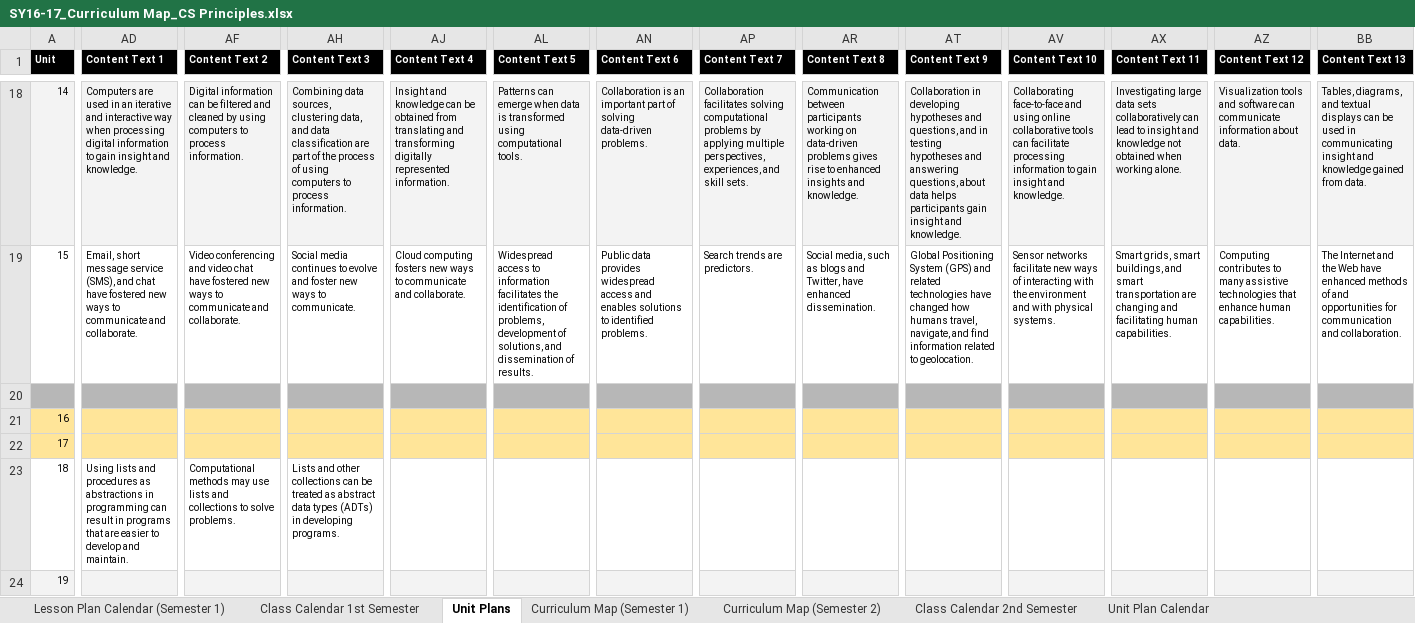
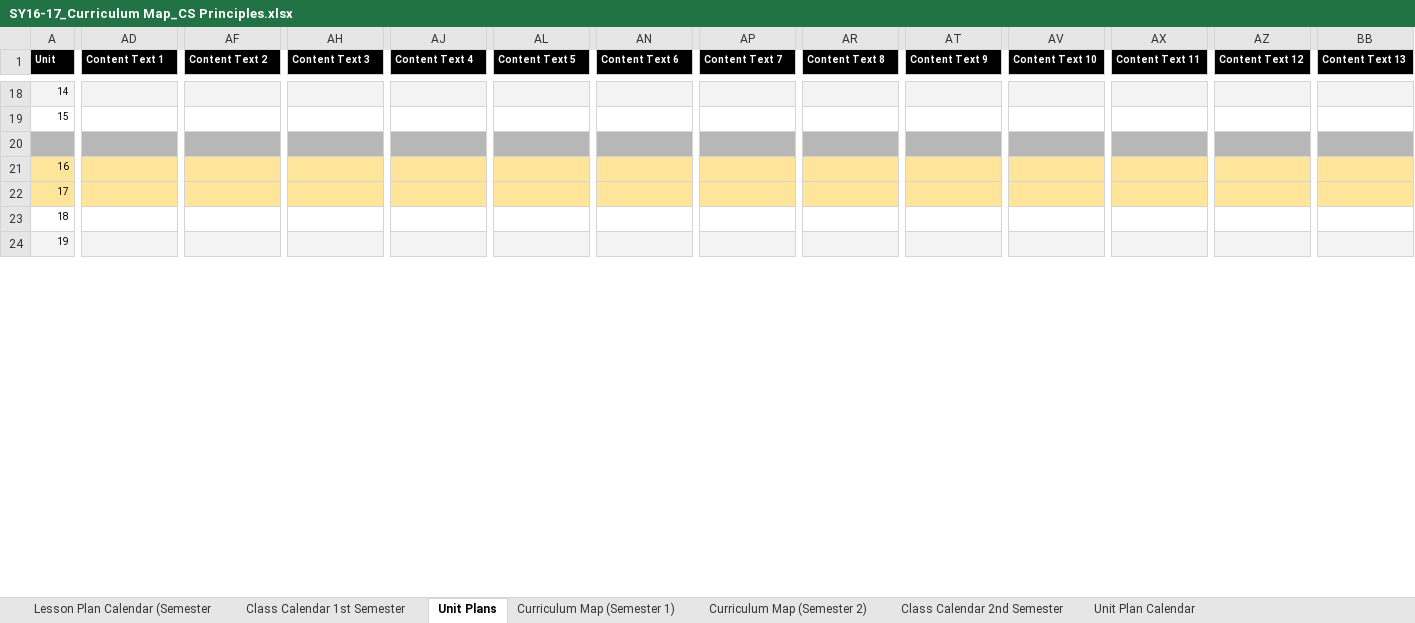
Before and after one commit to taps3/bootstrapcsp, an Excel workbook: SY16-17_Curriculum Map_CS Principles.xlsx, sheet Unit Plans, drawn as a sheet; only a part is shown, gaps mark what is left out; values as stored, in another font and other column widths than the file's, no borders; charts and pictures not drawn; the diff covers the shown part only; the diff names each change by its address in the sheet, - before the commit and + after, or states it on an @@ line.

```diff
--- a/SY16-17_Curriculum Map_CS Principles.xlsx (sheet Unit Plans)
+++ b/SY16-17_Curriculum Map_CS Principles.xlsx (sheet Unit Plans)
-sheet tab: Lesson Plan Calendar (Semester 1)
+sheet tab: Lesson Plan Calendar (Semester
-AD18 (Content Text 1): Computers are used in an iterative and interactive way when processing digital information to gain insight and knowledge.
+AD18 (Content Text 1): (empty)
-AF18 (Content Text 2): Digital information can be filtered and cleaned by using computers to process information.
+AF18 (Content Text 2): (empty)
-AH18 (Content Text 3): Combining data sources, clustering data, and data classification are part of the process of using computers to process information.
+AH18 (Content Text 3): (empty)
-AJ18 (Content Text 4): Insight and knowledge can be obtained from translating and transforming digitally represented information.
+AJ18 (Content Text 4): (empty)
-AL18 (Content Text 5): Patterns can emerge when data is transformed using computational tools.
+AL18 (Content Text 5): (empty)
-AN18 (Content Text 6): Collaboration is an important part of solving data-driven problems.
+AN18 (Content Text 6): (empty)
-AP18 (Content Text 7): Collaboration facilitates solving computational problems by applying multiple perspectives, experiences, and skill sets.
+AP18 (Content Text 7): (empty)
-AR18 (Content Text 8): Communication between participants working on data-driven problems gives rise to enhanced insights and knowledge.
+AR18 (Content Text 8): (empty)
-AT18 (Content Text 9): Collaboration in developing hypotheses and questions, and in testing hypotheses and answering questions, about data helps participants gain insight and knowledge.
+AT18 (Content Text 9): (empty)
-AV18 (Content Text 10): Collaborating face-to-face and using online collaborative tools can facilitate processing information to gain insight and knowledge.
+AV18 (Content Text 10): (empty)
-AX18 (Content Text 11): Investigating large data sets collaboratively can lead to insight and knowledge not obtained when working alone.
+AX18 (Content Text 11): (empty)
-AZ18 (Content Text 12): Visualization tools and software can communicate information about data.
+AZ18 (Content Text 12): (empty)
-BB18 (Content Text 13): Tables, diagrams, and textual displays can be used in communicating insight and knowledge gained from data.
+BB18 (Content Text 13): (empty)
-AD19 (Content Text 1): Email, short message service (SMS), and chat have fostered new ways to communicate and collaborate.
+AD19 (Content Text 1): (empty)
-AF19 (Content Text 2): Video conferencing and video chat have fostered new ways to communicate and collaborate.
+AF19 (Content Text 2): (empty)
-AH19 (Content Text 3): Social media continues to evolve and foster new ways to communicate.
+AH19 (Content Text 3): (empty)
-AJ19 (Content Text 4): Cloud computing fosters new ways to communicate and collaborate.
+AJ19 (Content Text 4): (empty)
-AL19 (Content Text 5): Widespread access to information facilitates the identification of problems, development of solutions, and dissemination of results.
+AL19 (Content Text 5): (empty)
-AN19 (Content Text 6): Public data provides widespread access and enables solutions to identified problems.
+AN19 (Content Text 6): (empty)
-AP19 (Content Text 7): Search trends are predictors.
+AP19 (Content Text 7): (empty)
-AR19 (Content Text 8): Social media, such as blogs and Twitter, have enhanced dissemination.
+AR19 (Content Text 8): (empty)
-AT19 (Content Text 9): Global Positioning System (GPS) and related technologies have changed how humans travel, navigate, and find information related to geolocation.
+AT19 (Content Text 9): (empty)
-AV19 (Content Text 10): Sensor networks facilitate new ways of interacting with the environment and with physical systems.
+AV19 (Content Text 10): (empty)
-AX19 (Content Text 11): Smart grids, smart buildings, and smart transportation are changing and facilitating human capabilities.
+AX19 (Content Text 11): (empty)
-AZ19 (Content Text 12): Computing contributes to many assistive technologies that enhance human capabilities.
+AZ19 (Content Text 12): (empty)
-BB19 (Content Text 13): The Internet and the Web have enhanced methods of and opportunities for communication and collaboration.
+BB19 (Content Text 13): (empty)
-AD23 (Content Text 1): Using lists and procedures as abstractions in programming can result in programs that are easier to develop and maintain.
+AD23 (Content Text 1): (empty)
-AF23 (Content Text 2): Computational methods may use lists and collections to solve problems.
+AF23 (Content Text 2): (empty)
-AH23 (Content Text 3): Lists and other collections can be treated as abstract data types (ADTs) in developing programs.
+AH23 (Content Text 3): (empty)
```
Also changed, not shown: 237 edited cells elsewhere in this sheet, sheet Curriculum Map (Semester 2), sheet Unit Plan Calendar, sheet Curriculum Map (Semester 1), other sheet tabs, formulas that keep their value, hidden cells, charts or pictures.
